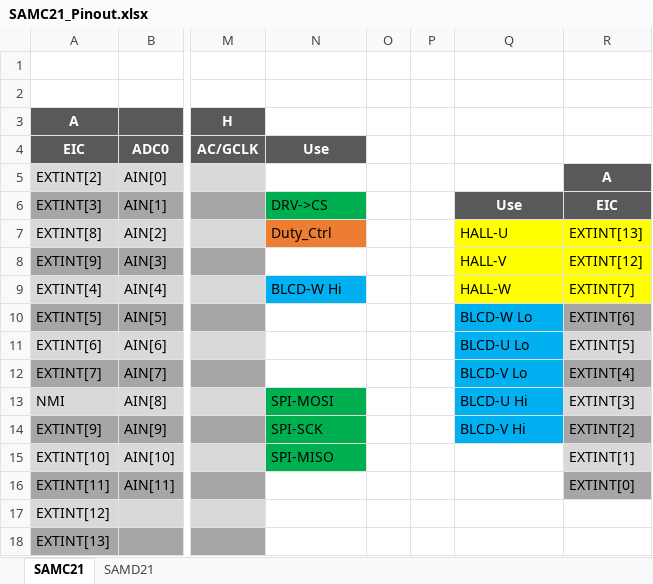
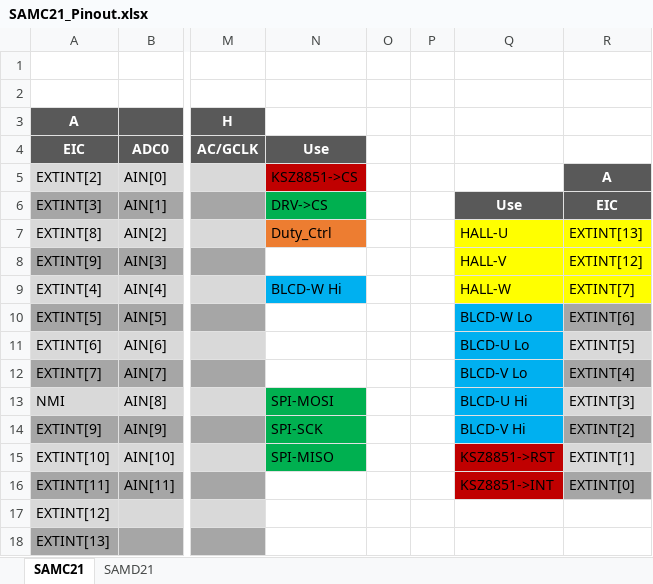
Before and after one commit to dhellhake/X2City, an Excel workbook: MotorController/Datasheets/SAMC21/SAMC21_Pinout.xlsx, sheet SAMC21, drawn as a sheet; only a part is shown, gaps mark what is left out; values as stored, in another font and other column widths than the file's, no borders; charts and pictures not drawn; the diff names each change by its address in the sheet, - before the commit and + after, or states it on an @@ line.

```diff
--- a/MotorController/Datasheets/SAMC21/SAMC21_Pinout.xlsx (sheet SAMC21)
+++ b/MotorController/Datasheets/SAMC21/SAMC21_Pinout.xlsx (sheet SAMC21)
-N5 (Use): (empty)
+N5 (Use): KSZ8851->CS
-N5 fill: none
+N5 fill: #C00000
-Q15: (empty)
+Q15: KSZ8851->RST
-Q15:Q16 fill: none
+Q15:Q16 fill: #C00000
-Q16: (empty)
+Q16: KSZ8851->INT
```
Also changed, not shown: 2 other files.
